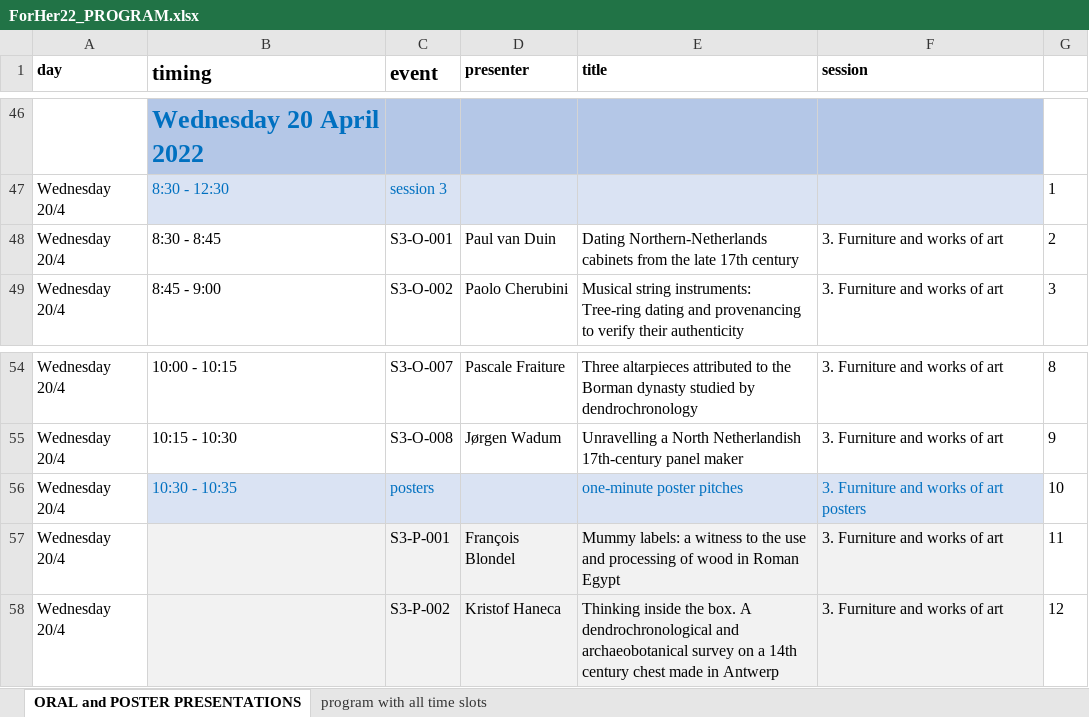
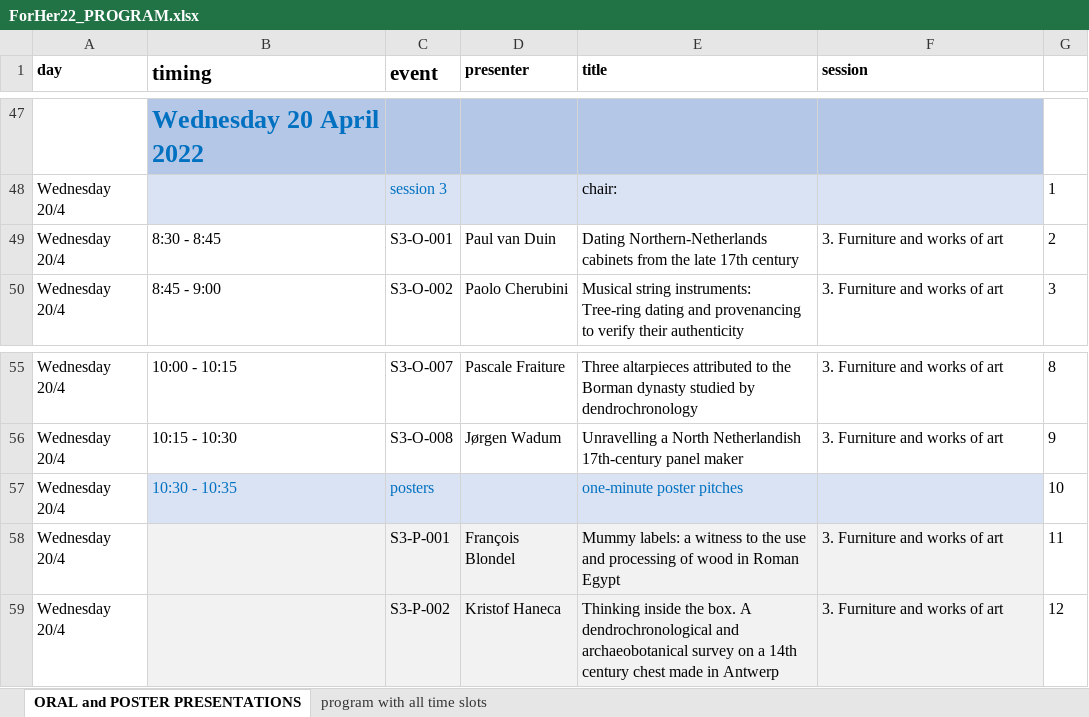
Before and after one commit to hanecakr/forests2heritage, an Excel workbook: ForHer22_PROGRAM.xlsx, sheet ORAL and POSTER PRESENTATIONS, drawn as a sheet; only a part is shown, gaps mark what is left out; values as stored, in another font and other column widths than the file's, no borders; addresses are those after the commit; the diff covers the shown part only; the diff names each change by its address in the sheet, - before the commit and + after, or states it on an @@ line.

```diff
--- a/ForHer22_PROGRAM.xlsx (sheet ORAL and POSTER PRESENTATIONS)
+++ b/ForHer22_PROGRAM.xlsx (sheet ORAL and POSTER PRESENTATIONS)
-B48 (timing): 8:30 - 12:30
+B48 (timing): (empty)
-E48 (title): (empty)
+E48 (title): chair:
-F57 (session): 3. Furniture and works of art posters
+F57 (session): (empty)
```
Also changed, not shown: 2 added rows and 65 edited cells elsewhere in this sheet, 9 other files.
